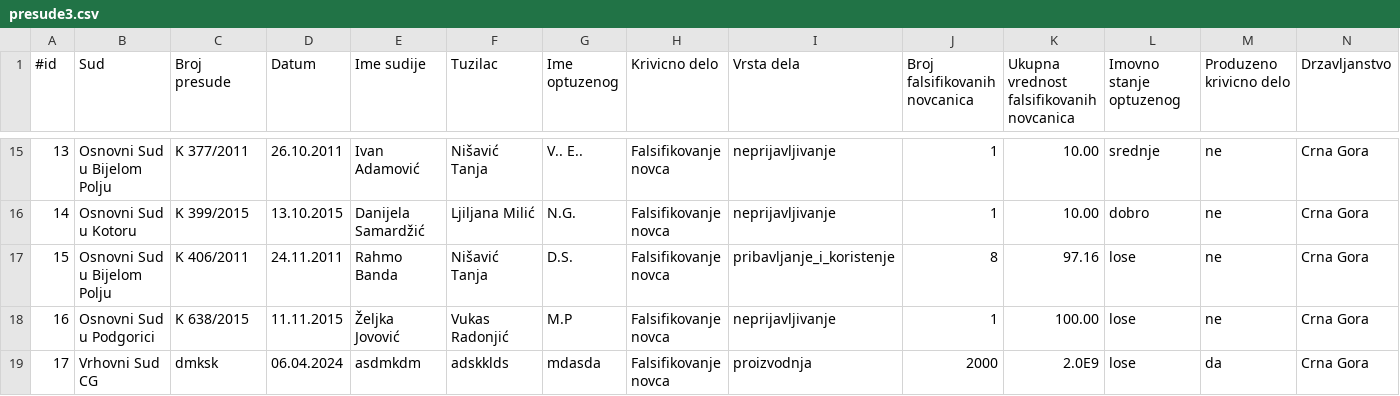
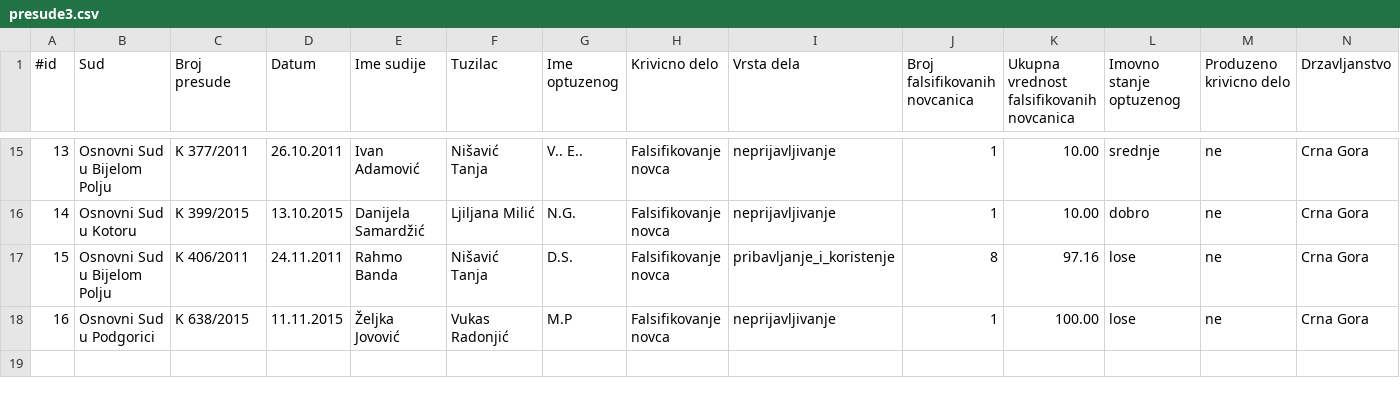
Before and after one commit to NevenaRadesic/pravna_informatika, a CSV file: backend/src/main/resources/presude3.csv, drawn as a sheet; only a part is shown, gaps mark what is left out; rows hold the shown columns only; the diff names each change by its address in the sheet, - before the commit and + after, or states it on an @@ line.

```diff
--- a/backend/src/main/resources/presude3.csv
+++ b/backend/src/main/resources/presude3.csv
-row 19: 17 | Vrhovni Sud CG | dmksk | 06.04.2024 | asdmkdm | adskklds | mdasda | Falsifikovanje novca | proizvodnja | 2000 | 2.0E9 | lose | da | Crna Gora
```
Also changed, not shown: 23 other files.
